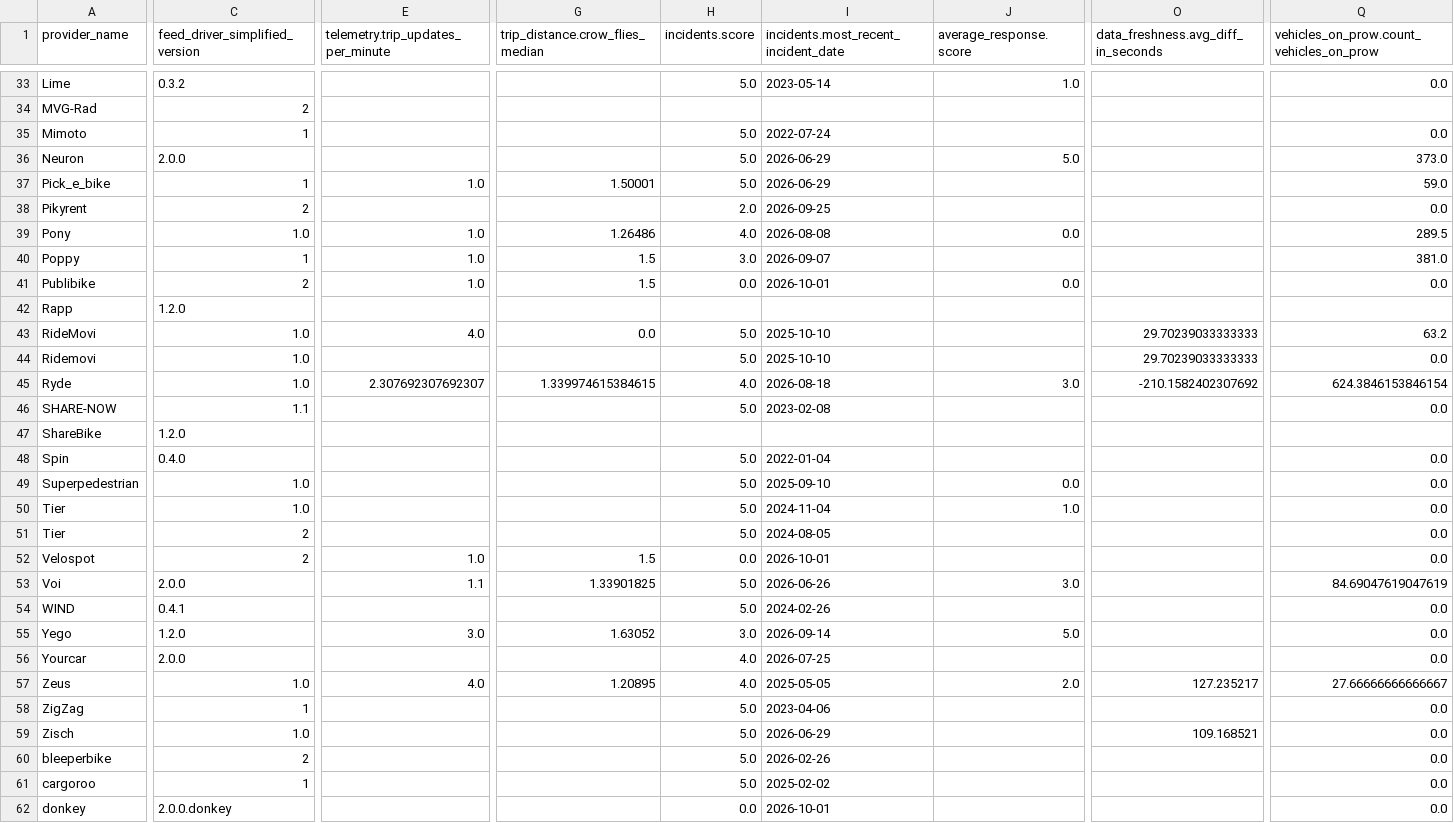
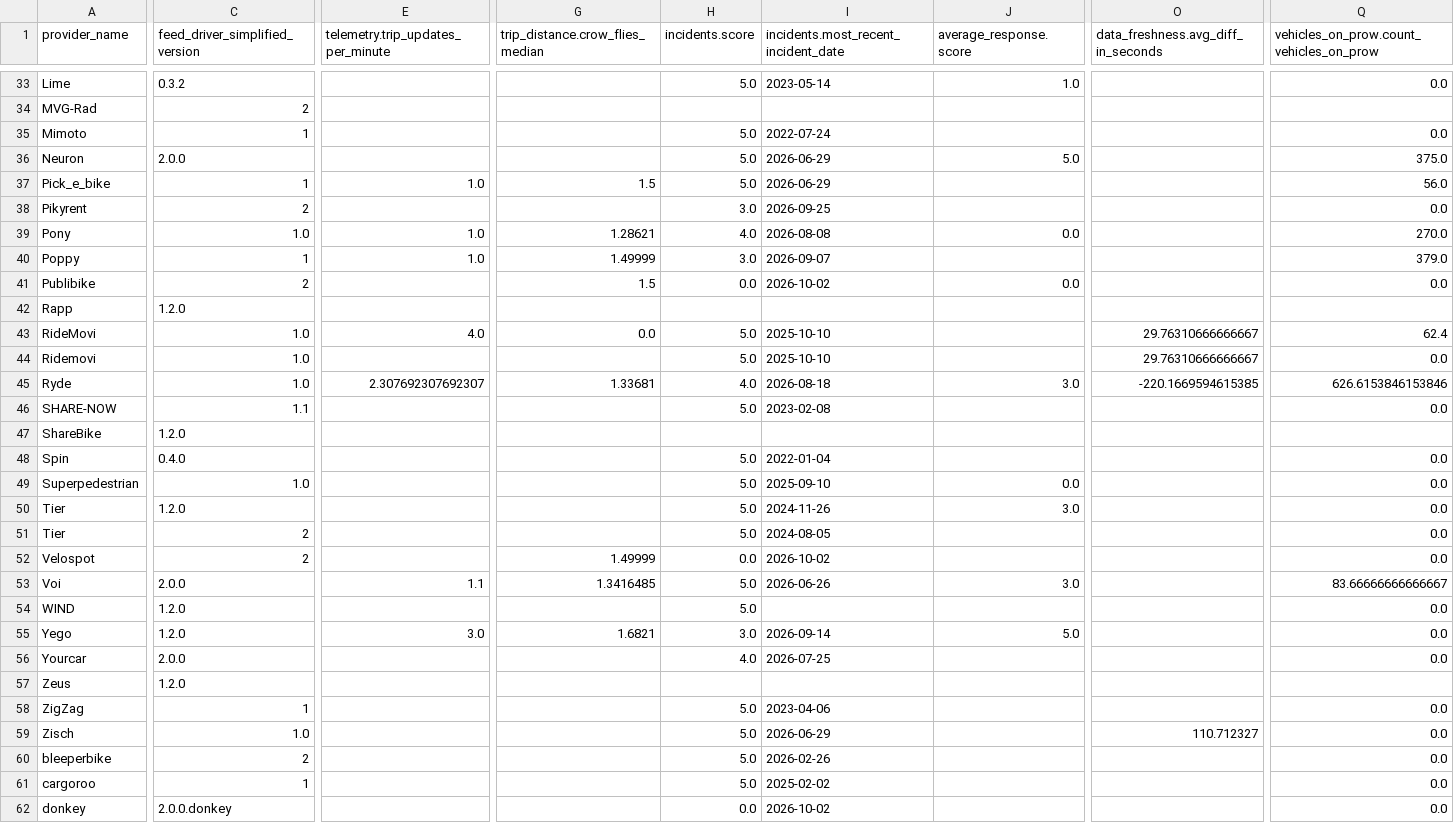
Before and after one commit to vianova-io/sli_feeds, a CSV file: sli_scores.csv, drawn as a sheet; only a part is shown, gaps mark what is left out; removed rows and columns are numbered as before the commit, all else as after; rows hold the shown columns only; the diff covers the shown part only; the diff names each change by its address in the sheet, - before the commit and + after, or states it on an @@ line.

Commit message:
feat: new version of feeds SLI

```diff
--- a/sli_scores.csv
+++ b/sli_scores.csv
-Q36: 373.0
+Q36: 375.0
-G37 (trip_distance.crow_flies_median): 1.50001
+G37 (trip_distance.crow_flies_median): 1.5
-Q37: 59.0
+Q37: 56.0
-H38 (incidents.score): 2.0
+H38 (incidents.score): 3.0
-G39 (trip_distance.crow_flies_median): 1.26486
+G39 (trip_distance.crow_flies_median): 1.28621
-Q39: 289.5
+Q39: 270.0
-G40 (trip_distance.crow_flies_median): 1.5
+G40 (trip_distance.crow_flies_median): 1.49999
-Q40: 381.0
+Q40: 379.0
-E41: 1.0
+E41: (empty)
-I41: 2026-10-01
+I41: 2026-10-02
-O43:O44: 29.70239033333333
+O43:O44: 29.76310666666667
-Q43: 63.2
+Q43: 62.4
-G45 (trip_distance.crow_flies_median): 1.339974615384615
+G45 (trip_distance.crow_flies_median): 1.33681
-O45: -210.1582402307692
+O45: -220.1669594615385
-Q45: 624.3846153846154
+Q45: 626.6153846153846
-C50 (feed_driver_simplified_version): 1.0
+C50 (feed_driver_simplified_version): 1.2.0
-I50: 2024-11-04
+I50: 2024-11-26
-J50 (average_response.score): 1.0
+J50 (average_response.score): 3.0
-E52: 1.0
+E52: (empty)
-G52 (trip_distance.crow_flies_median): 1.5
+G52 (trip_distance.crow_flies_median): 1.49999
-I52: 2026-10-01
+I52: 2026-10-02
-G53 (trip_distance.crow_flies_median): 1.33901825
+G53 (trip_distance.crow_flies_median): 1.3416485
-Q53: 84.69047619047619
+Q53: 83.66666666666667
-C54 (feed_driver_simplified_version): 0.4.1
+C54 (feed_driver_simplified_version): 1.2.0
-I54: 2024-02-26
+I54: (empty)
-G55 (trip_distance.crow_flies_median): 1.63052
+G55 (trip_distance.crow_flies_median): 1.6821
-row 57: Zeus | 1.0 | 4.0 | 1.20895 | 4.0 | 2025-05-05 | 2.0 | 127.235217 | 27.66666666666667
+row 57: Zeus | 1.2.0
-O59: 109.168521
+O59: 110.712327
-I62: 2026-10-01
+I62: 2026-10-02
```
Also changed, not shown: 56 edited cells elsewhere in this file, 1 other file.
